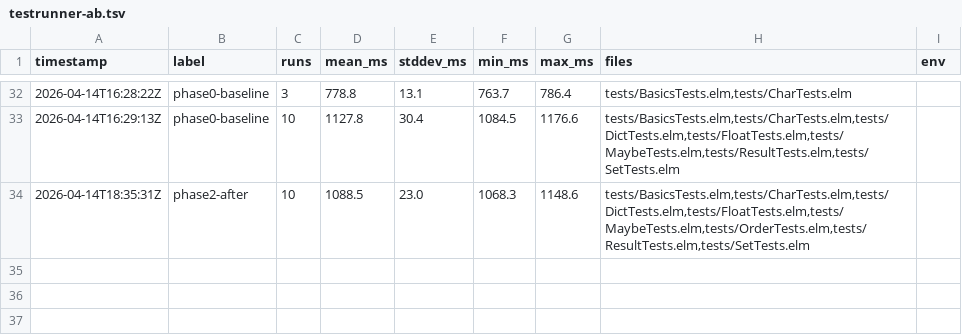
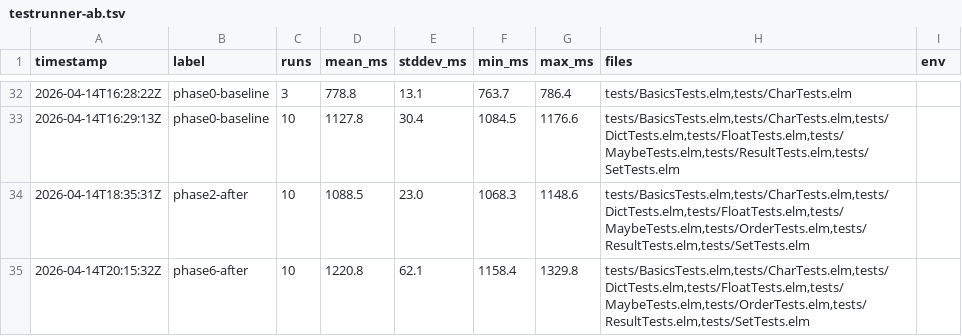
Before and after one commit to dillonkearns/elm-build, a TSV file: bench/results/testrunner-ab.tsv, drawn as a sheet; only a part is shown, gaps mark what is left out.

Commit message:
Add phase6-after testrunner-ab data point
10 runs on the 8-file subset (with OrderTests), mean 1220.8 ms ± 62.1.
This is the "Phase 6 migration of evalWithIntercepts to RE" state;
shows the +132 ms regression vs Phase 2 (1088.5 ms) that led to the
revert. Full findings in the accompanying interpreter commit
`dbc2315`.

```diff
--- a/bench/results/testrunner-ab.tsv
+++ b/bench/results/testrunner-ab.tsv
@@ -34 +34,2 @@ timestamp	label	runs	mean_ms	stddev_ms	min_ms	max_ms	files	env
 2026-04-14T18:35:31Z	phase2-after	10	1088.5	23.0	1068.3	1148.6	tests/BasicsTests.elm,tests/CharTests.elm,tests/DictTests.elm,tests/FloatTests.elm,tests/MaybeTests.elm,tests/OrderTests.elm,tests/ResultTests.elm,tests/SetTests.elm	
+2026-04-14T20:15:32Z	phase6-after	10	1220.8	62.1	1158.4	1329.8	tests/BasicsTests.elm,tests/CharTests.elm,tests/DictTests.elm,tests/FloatTests.elm,tests/MaybeTests.elm,tests/OrderTests.elm,tests/ResultTests.elm,tests/SetTests.elm	
```
